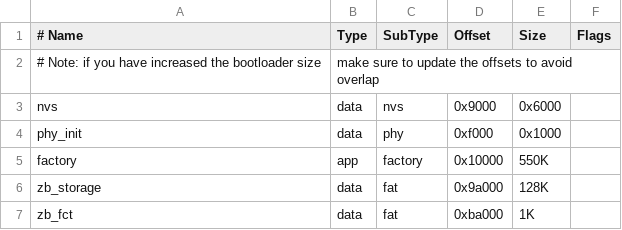
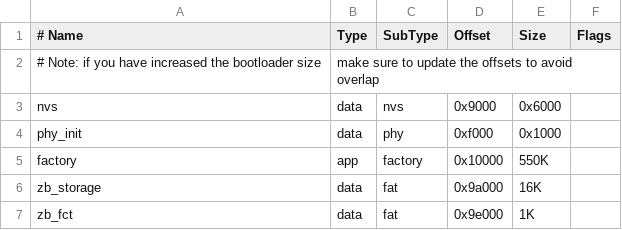
Before and after one commit to RogoSolutions/rogo-esp32-sdk, a CSV file: examples/zigbee/esp_zigbee_gateway/partitions.csv, drawn as a sheet.

Commit message:
zigbee: example API update

```diff
--- a/examples/zigbee/esp_zigbee_gateway/partitions.csv
+++ b/examples/zigbee/esp_zigbee_gateway/partitions.csv
@@ -5,3 +5,3 @@ phy_init,   data, phy,      0xf000,  0x1000,
 factory,    app,  factory,  0x10000, 550K,
-zb_storage, data, fat,      0x9a000, 128K,
-zb_fct,     data, fat,      0xba000, 1K,
+zb_storage, data, fat,      0x9a000, 16K,
+zb_fct,     data, fat,      0x9e000, 1K,
```
Also changed, not shown: examples/zigbee/esp_zigbee_rcp/partitions.csv, examples/zigbee/light_sample/HA_on_off_light/partitions.csv, 6 other files.
